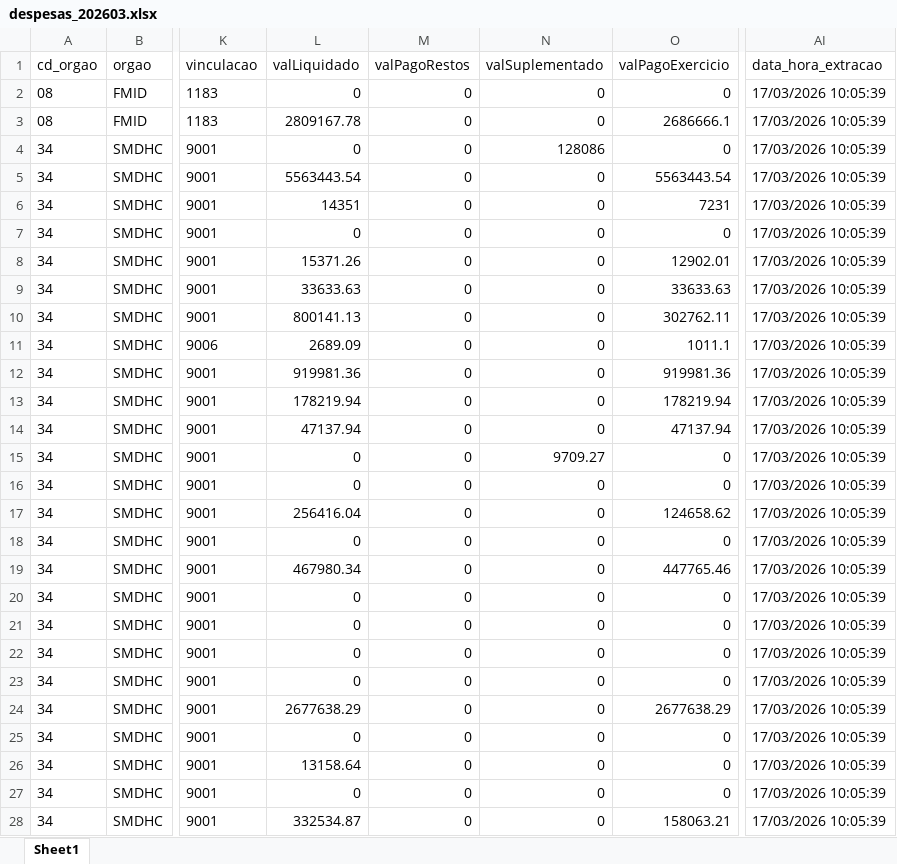
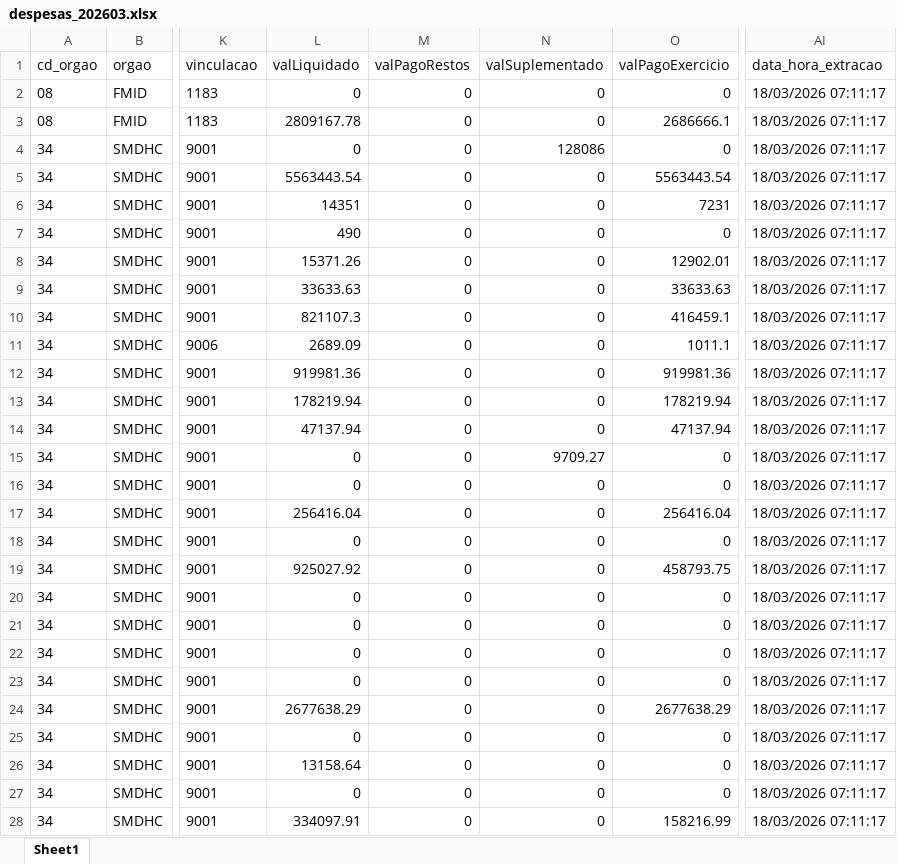
Before and after one commit to NathanSFaita/painel_orcamentario, an Excel workbook: base_despesas/2026/despesas_202603.xlsx, sheet Sheet1, drawn as a sheet; only a part is shown, gaps mark what is left out; values as stored, in another font and other column widths than the file's, no borders; the diff covers the shown part only; the diff names each change by its address in the sheet, - before the commit and + after, or states it on an @@ line.

```diff
--- a/base_despesas/2026/despesas_202603.xlsx (sheet Sheet1)
+++ b/base_despesas/2026/despesas_202603.xlsx (sheet Sheet1)
-AI2:AI28 (data_hora_extracao): 17/03/2026 10:05:39
+AI2:AI28 (data_hora_extracao): 18/03/2026 07:11:17
-L7 (valLiquidado): 0
+L7 (valLiquidado): 490
-L10 (valLiquidado): 800141.13
+L10 (valLiquidado): 821107.3
-O10 (valPagoExercicio): 302762.11
+O10 (valPagoExercicio): 416459.1
-O17 (valPagoExercicio): 124658.62
+O17 (valPagoExercicio): 256416.04
-L19 (valLiquidado): 467980.34
+L19 (valLiquidado): 925027.92
-O19 (valPagoExercicio): 447765.46
+O19 (valPagoExercicio): 458793.75
-L28 (valLiquidado): 332534.87
+L28 (valLiquidado): 334097.91
-O28 (valPagoExercicio): 158063.21
+O28 (valPagoExercicio): 158216.99
```
Also changed, not shown: 159 edited cells elsewhere in this sheet, 4 other files.
